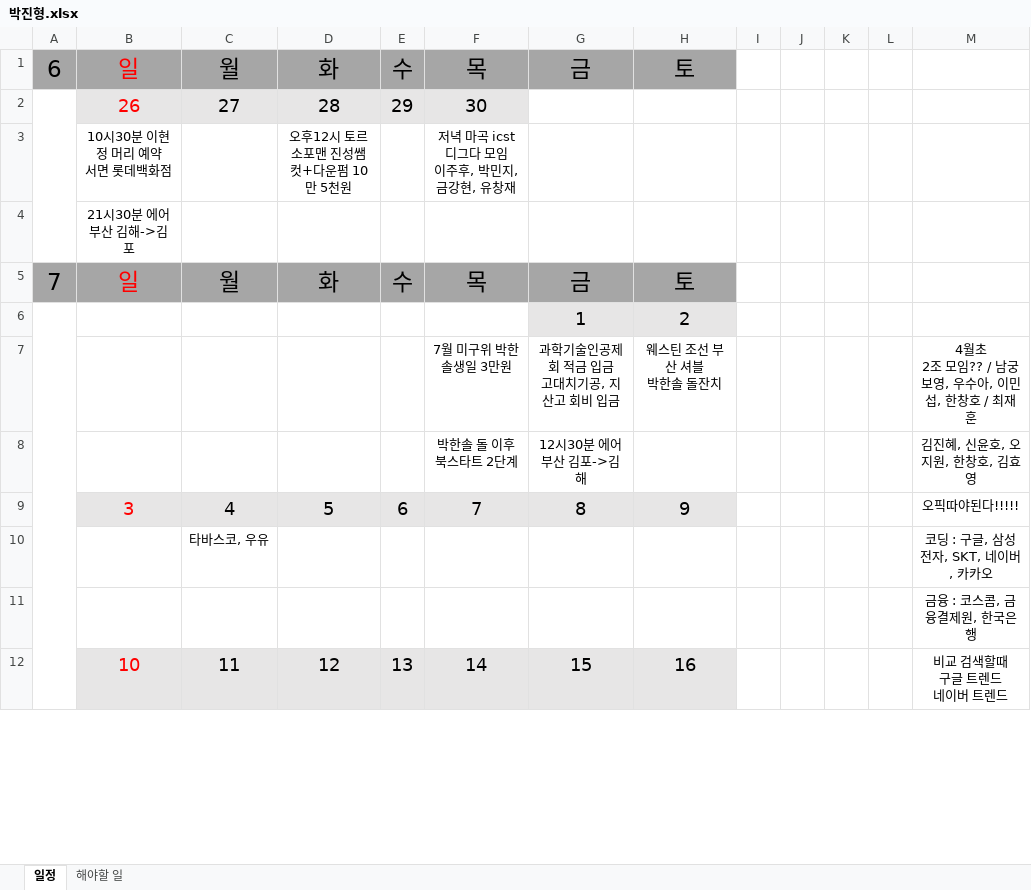
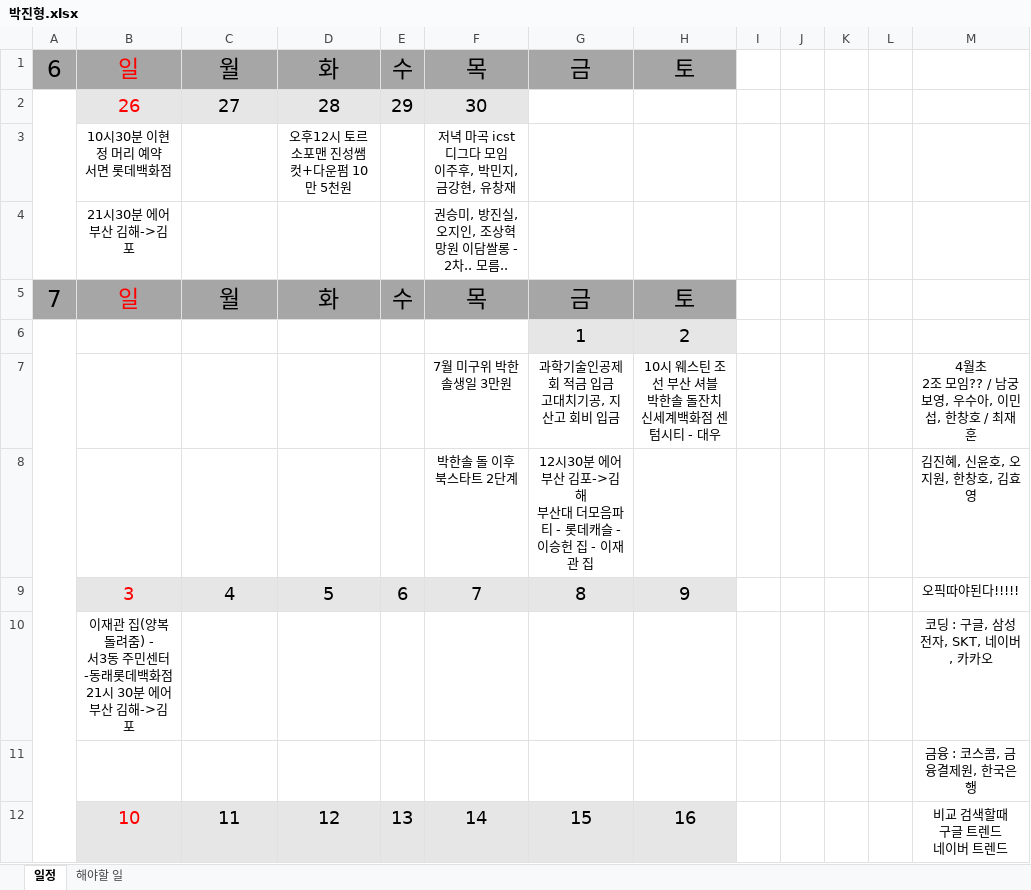
Before and after one commit to jhpark9003/remote-dailyStudy, an Excel workbook: 박진형.xlsx, sheet 일정, drawn as a sheet; only a part is shown; values as stored, in another font and other column widths than the file's, no borders; removed rows and columns are numbered as before the commit, all else as after; ↵ is a line break in a cell; the diff names each change by its address in the sheet, - before the commit and + after, or states it on an @@ line.

```diff
--- a/박진형.xlsx (sheet 일정)
+++ b/박진형.xlsx (sheet 일정)
-F4: (empty)
+F4: 권승미, 방진실, 오지인, 조상혁 ↵ 망원 이담쌀롱 - 2차.. 모름..
-H7: 웨스틴 조선 부산 셔블 ↵ 박한솔 돌잔치
+H7: 10시 웨스틴 조선 부산 셔블 ↵ 박한솔 돌잔치 ↵ 신세계백화점 센텀시티 - 대우
-G8: 12시30분 에어부산 김포->김해
+G8: 12시30분 에어부산 김포->김해 ↵ 부산대 더모음파티 - 롯데캐슬 - ↵ 이승헌 집 - 이재관 집
-row 10:  |  | 타바스코, 우유 |  |  |  |  |  |  |  |  |  | 코딩 : 구글, 삼성전자, SKT, 네이버, 카카오
+row 10:  | 이재관 집(양복 돌려줌) - ↵ 서3동 주민센터 -동래롯데백화점 ↵ 21시 30분 에어부산 김해->김포 |  |  |  |  |  |  |  |  |  |  | 코딩 : 구글, 삼성전자, SKT, 네이버, 카카오
```
Also changed, not shown: 1 other file.
